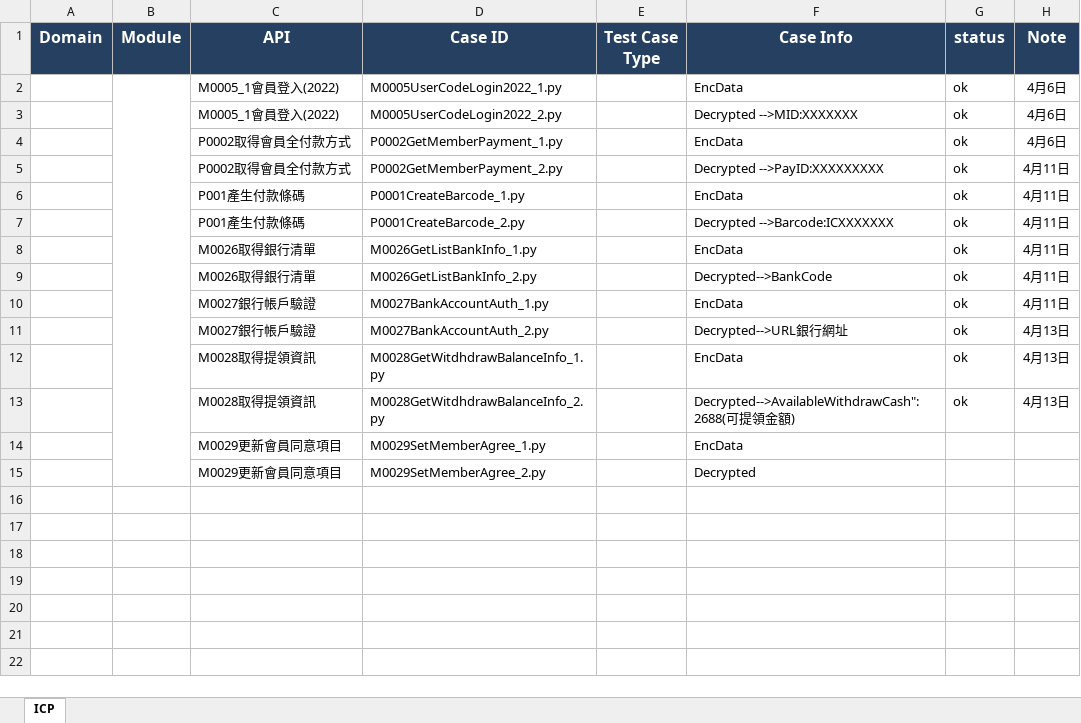
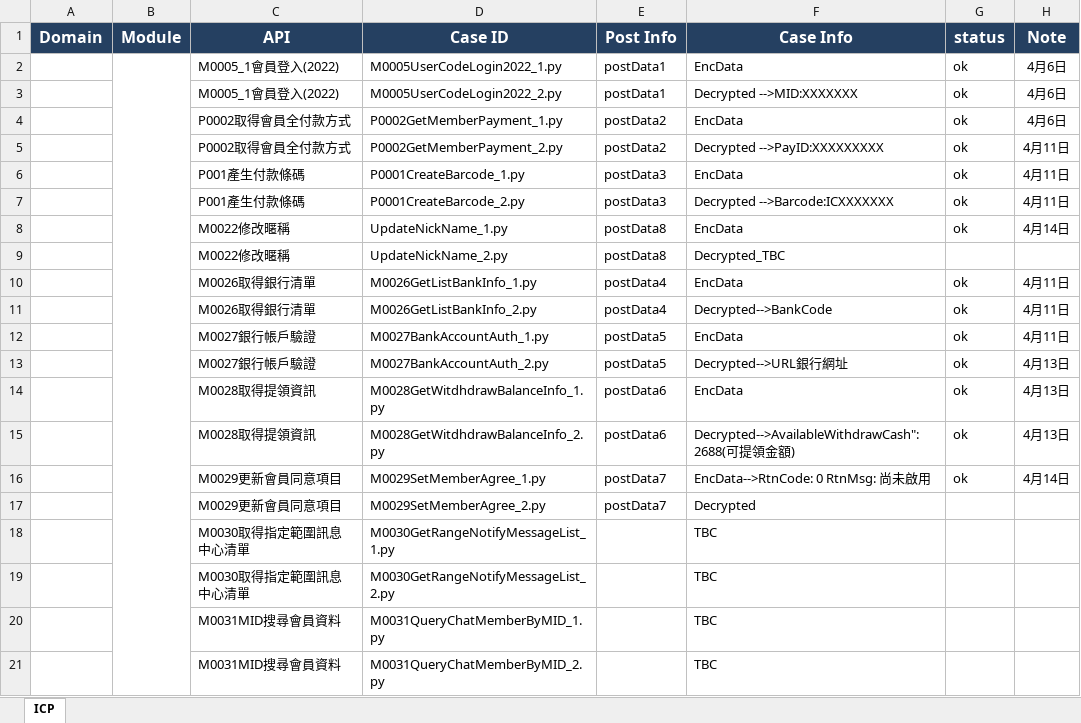
Before and after one commit to Athena20230322/testicashapi, an Excel workbook: api自動化測試腳清單.xlsx, sheet ICP, drawn as a sheet; values as stored, in another font and other column widths than the file's, no borders; removed rows and columns are numbered as before the commit, all else as after; the diff names each change by its address in the sheet, - before the commit and + after, or states it on an @@ line.

Commit message:
updatetesticashapi04141524

```diff
--- a/api自動化測試腳清單.xlsx (sheet ICP)
+++ b/api自動化測試腳清單.xlsx (sheet ICP)
-E1: Test Case Type
+E1: Post Info
-E2:E3 (Post Info): (empty)
+E2:E3 (Post Info): postData1
-E4:E5 (Post Info): (empty)
+E4:E5 (Post Info): postData2
-E6:E7 (Post Info): (empty)
+E6:E7 (Post Info): postData3
+row 8:  |  | M0022修改暱稱 | UpdateNickName_1.py | postData8 | EncData | ok | 4月14日
+row 9:  |  | M0022修改暱稱 | UpdateNickName_2.py | postData8 | Decrypted_TBC
-E10:E11 (Post Info): (empty)
+E10:E11 (Post Info): postData4
-E12:E13 (Post Info): (empty)
+E12:E13 (Post Info): postData5
-E14:E15 (Post Info): (empty)
+E14:E15 (Post Info): postData6
-row 14:  |  | M0029更新會員同意項目 | M0029SetMemberAgree_1.py |  | EncData
+row 16:  |  | M0029更新會員同意項目 | M0029SetMemberAgree_1.py | postData7 | EncData-->RtnCode: 0 RtnMsg: 尚未啟用 | ok | 4月14日
-E17 (Post Info): (empty)
+E17 (Post Info): postData7
+row 18:  |  | M0030取得指定範圍訊息中心清單 | M0030GetRangeNotifyMessageList_1.py |  | TBC
+row 19:  |  | M0030取得指定範圍訊息中心清單 | M0030GetRangeNotifyMessageList_2.py |  | TBC
+row 20:  |  | M0031MID搜尋會員資料 | M0031QueryChatMemberByMID_1.py |  | TBC
+row 21:  |  | M0031MID搜尋會員資料 | M0031QueryChatMemberByMID_2.py |  | TBC
```
Also changed, not shown: 7 other files.
